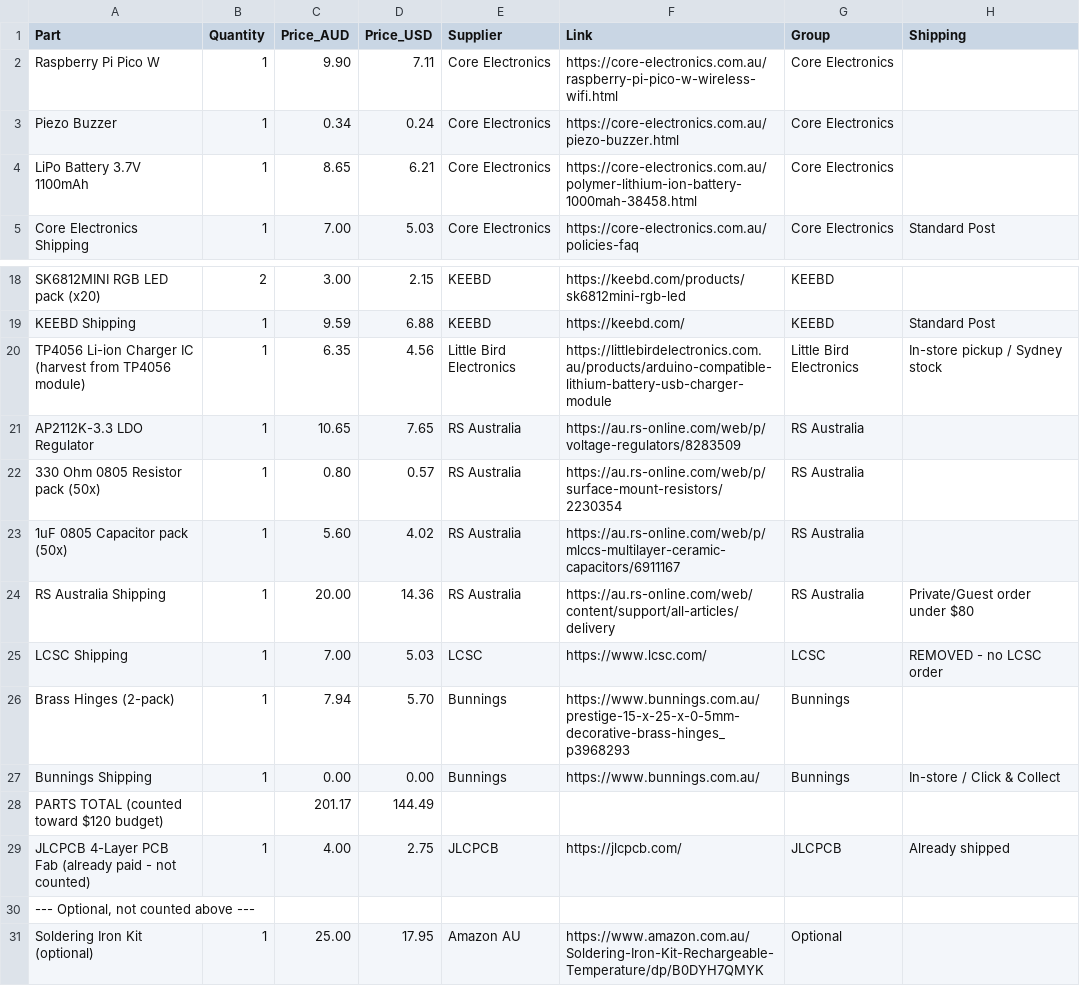
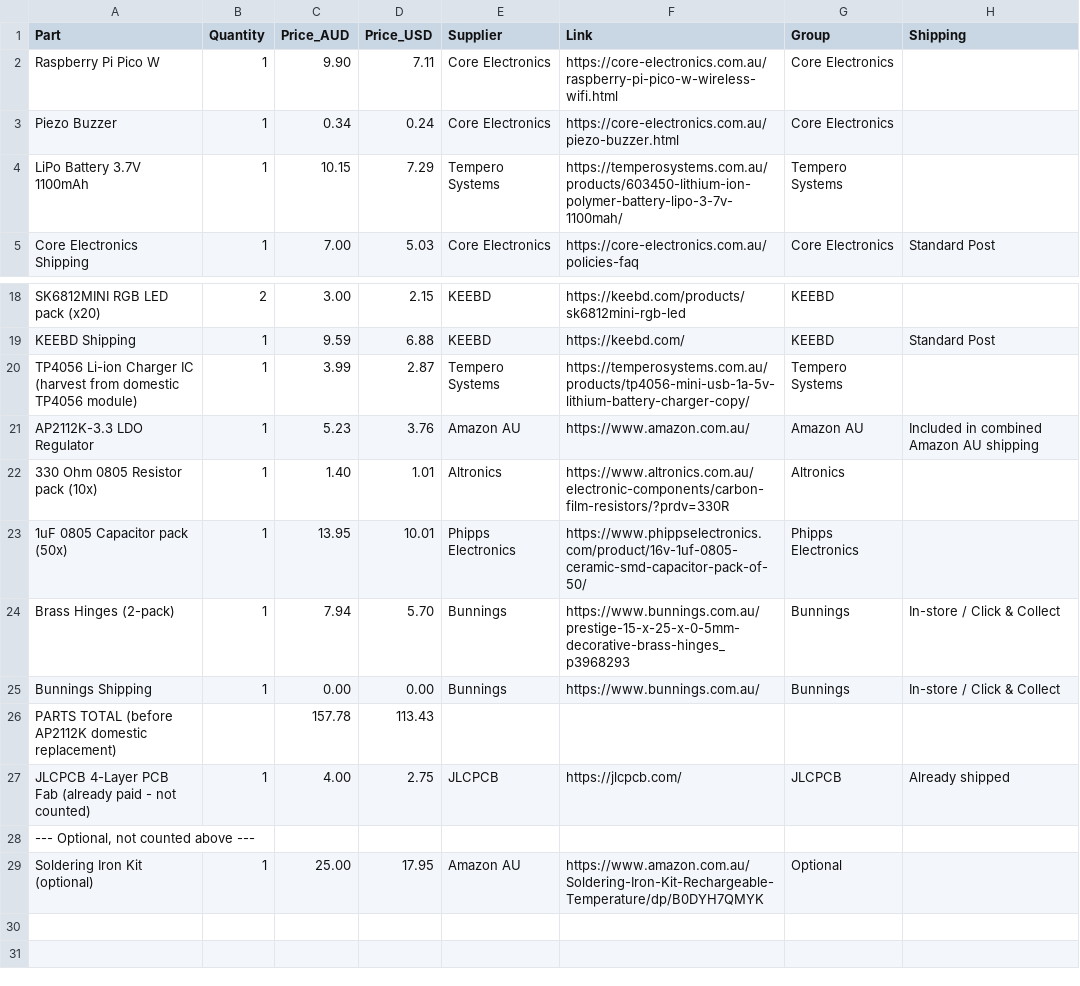
Before and after one commit to ttdgp6b7sy-ai/oxide-keys, a CSV file: BOM.csv, drawn as a sheet; only a part is shown, gaps mark what is left out.

Commit message:
Update BOM with new suppliers and prices

```diff
--- a/BOM.csv
+++ b/BOM.csv
@@ -3,3 +3,3 @@ Raspberry Pi Pico W,1,9.90,7.11,Core Electronics,https://core-electronics.com.au
 Piezo Buzzer,1,0.34,0.24,Core Electronics,https://core-electronics.com.au/piezo-buzzer.html,Core Electronics,
-LiPo Battery 3.7V 1100mAh,1,8.65,6.21,Core Electronics,https://core-electronics.com.au/polymer-lithium-ion-battery-1000mah-38458.html,Core Electronics,
+LiPo Battery 3.7V 1100mAh,1,10.15,7.29,Tempero Systems,https://temperosystems.com.au/products/603450-lithium-ion-polymer-battery-lipo-3-7v-1100mah/,Tempero Systems,
 Core Electronics Shipping,1,7.00,5.03,Core Electronics,https://core-electronics.com.au/policies-faq,Core Electronics,Standard Post
@@ -19,11 +19,9 @@ SK6812MINI RGB LED pack (x20),2,3.00,2.15,KEEBD,https://keebd.com/products/sk681
 KEEBD Shipping,1,9.59,6.88,KEEBD,https://keebd.com/,KEEBD,Standard Post
-TP4056 Li-ion Charger IC (harvest from TP4056 module),1,6.35,4.56,Little Bird Electronics,https://littlebirdelectronics.com.au/products/arduino-compatible-lithium-battery-usb-charger-module,Little Bird Electronics,In-store pickup / Sydney stock
-AP2112K-3.3 LDO Regulator,1,10.65,7.65,RS Australia,https://au.rs-online.com/web/p/voltage-regulators/8283509,RS Australia,
-330 Ohm 0805 Resistor pack (50x),1,0.80,0.57,RS Australia,https://au.rs-online.com/web/p/surface-mount-resistors/2230354,RS Australia,
-1uF 0805 Capacitor pack (50x),1,5.60,4.02,RS Australia,https://au.rs-online.com/web/p/mlccs-multilayer-ceramic-capacitors/6911167,RS Australia,
-RS Australia Shipping,1,20.00,14.36,RS Australia,https://au.rs-online.com/web/content/support/all-articles/delivery,RS Australia,Private/Guest order under $80
-LCSC Shipping,1,7.00,5.03,LCSC,https://www.lcsc.com/,LCSC,REMOVED - no LCSC order
-Brass Hinges (2-pack),1,7.94,5.70,Bunnings,https://www.bunnings.com.au/prestige-15-x-25-x-0-5mm-decorative-brass-hinges_p3968293,Bunnings,
+TP4056 Li-ion Charger IC (harvest from domestic TP4056 module),1,3.99,2.87,Tempero Systems,https://temperosystems.com.au/products/tp4056-mini-usb-1a-5v-lithium-battery-charger-copy/,Tempero Systems,
+AP2112K-3.3 LDO Regulator,1,5.23,3.76,Amazon AU,https://www.amazon.com.au/,Amazon AU,Included in combined Amazon AU shipping
+330 Ohm 0805 Resistor pack (10x),1,1.40,1.01,Altronics,https://www.altronics.com.au/electronic-components/carbon-film-resistors/?prdv=330R,Altronics,
+1uF 0805 Capacitor pack (50x),1,13.95,10.01,Phipps Electronics,https://www.phippselectronics.com/product/16v-1uf-0805-ceramic-smd-capacitor-pack-of-50/,Phipps Electronics,
+Brass Hinges (2-pack),1,7.94,5.70,Bunnings,https://www.bunnings.com.au/prestige-15-x-25-x-0-5mm-decorative-brass-hinges_p3968293,Bunnings,In-store / Click & Collect
 Bunnings Shipping,1,0.00,0.00,Bunnings,https://www.bunnings.com.au/,Bunnings,In-store / Click & Collect
-PARTS TOTAL (counted toward $120 budget),,201.17,144.49,,,,
+PARTS TOTAL (before AP2112K domestic replacement),,157.78,113.43,,,,
 JLCPCB 4-Layer PCB Fab (already paid - not counted),1,4.00,2.75,JLCPCB,https://jlcpcb.com/,JLCPCB,Already shipped
```
